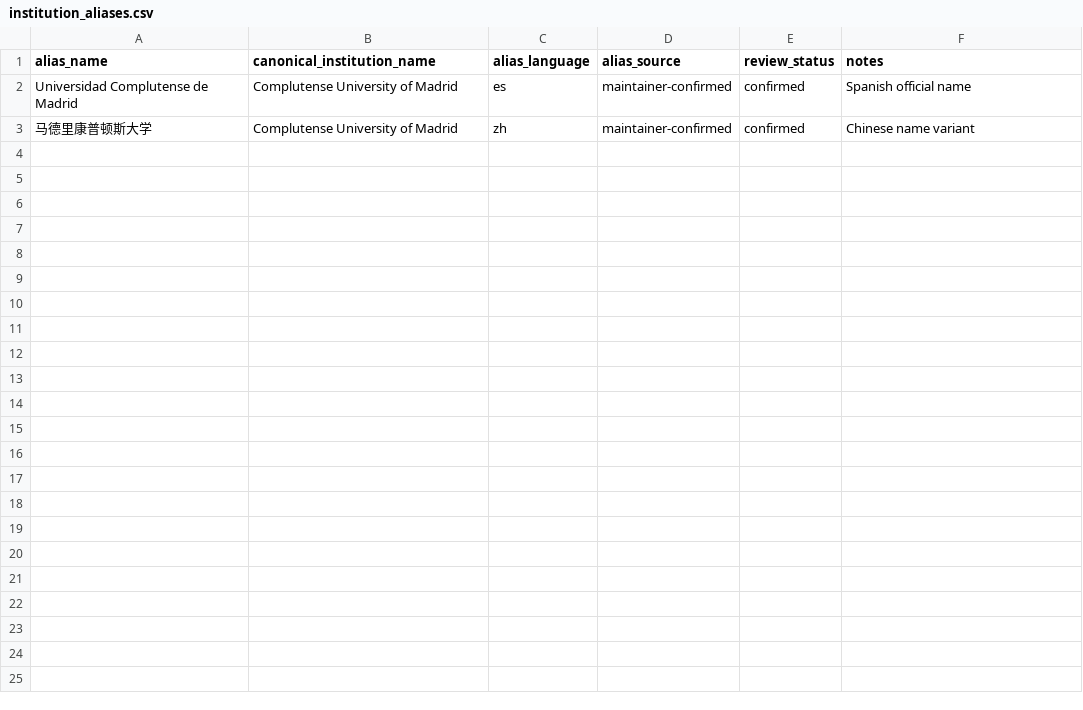
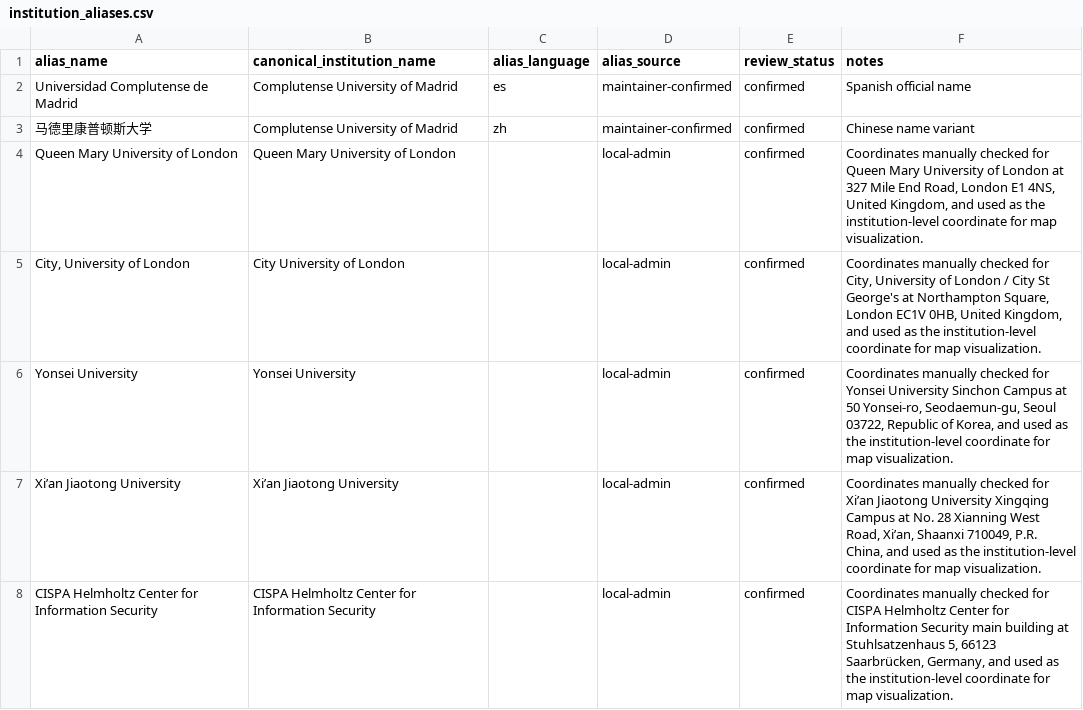
Before and after one commit to meiling-fdu/synthetic-image-research-map, a CSV file: data/curated/institution_aliases.csv, drawn as a sheet.

Commit message:
Update curated data and public preview 2026-07-01 06:42

```diff
--- a/data/curated/institution_aliases.csv
+++ b/data/curated/institution_aliases.csv
@@ -3 +3,6 @@ Universidad Complutense de Madrid,Complutense University of Madrid,es,maintainer
 马德里康普顿斯大学,Complutense University of Madrid,zh,maintainer-confirmed,confirmed,Chinese name variant
+Queen Mary University of London,Queen Mary University of London,,local-admin,confirmed,"Coordinates manually checked for Queen Mary University of London at 327 Mile End Road, London E1 4NS, United Kingdom, and used as the institution-level coordinate for map visualization."
+"City, University of London",City University of London,,local-admin,confirmed,"Coordinates manually checked for City, University of London / City St George's at Northampton Square, London EC1V 0HB, United Kingdom, and used as the institution-level coordinate for map visualization."
+Yonsei University,Yonsei University,,local-admin,confirmed,"Coordinates manually checked for Yonsei University Sinchon Campus at 50 Yonsei-ro, Seodaemun-gu, Seoul 03722, Republic of Korea, and used as the institution-level coordinate for map visualization."
+Xi’an Jiaotong University,Xi’an Jiaotong University,,local-admin,confirmed,"Coordinates manually checked for Xi’an Jiaotong University Xingqing Campus at No. 28 Xianning West Road, Xi’an, Shaanxi 710049, P.R. China, and used as the institution-level coordinate for map visualization."
+CISPA Helmholtz Center for Information Security,CISPA Helmholtz Center for Information Security,,local-admin,confirmed,"Coordinates manually checked for CISPA Helmholtz Center for Information Security main building at Stuhlsatzenhaus 5, 66123 Saarbrücken, Germany, and used as the institution-level coordinate for map visualization."
```
Also changed, not shown: data/manual/key_paper_coverage_report.csv, data/manual/paper_marker_blocker_report.csv, 6 other files.
